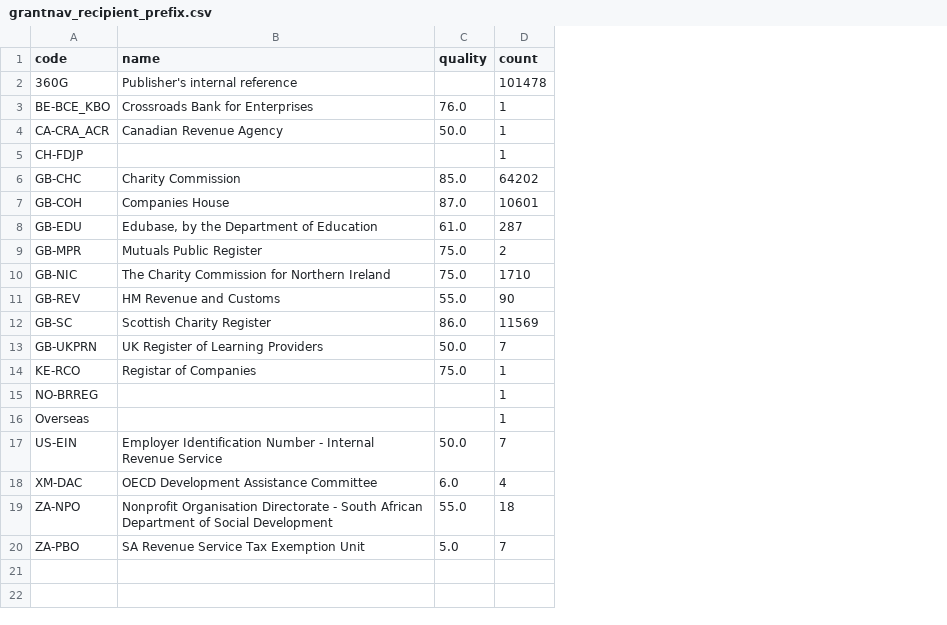
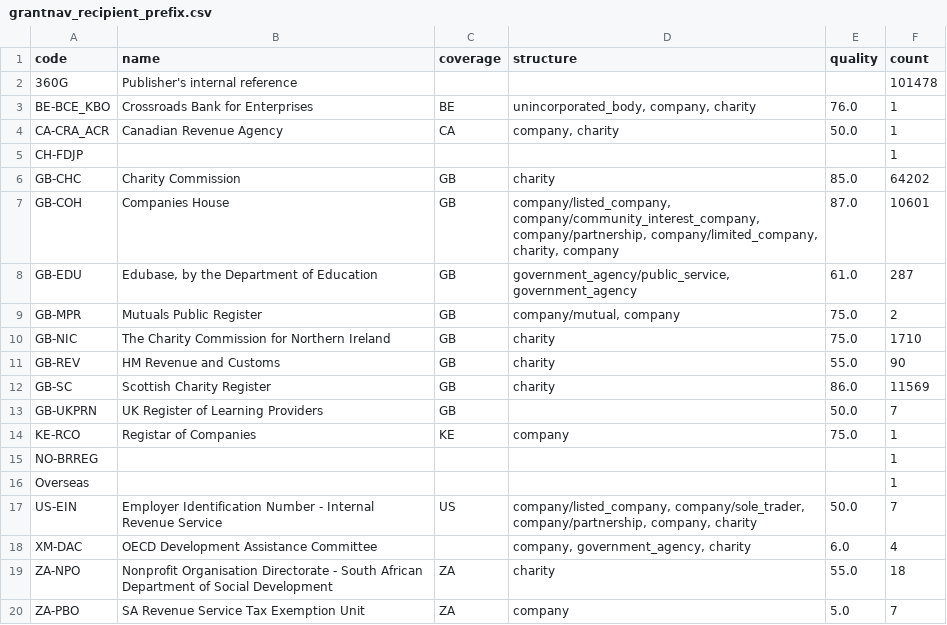
Before and after one commit to ekoner/labs, a CSV file: grantnav_publisher_prefixes/grantnav_recipient_prefix.csv, drawn as a sheet; the diff names each change by its address in the sheet, - before the commit and + after, or states it on an @@ line.

Commit message:
Add files via upload
Added coverage and structure from org-id.csv to the output file.

```diff
--- a/grantnav_publisher_prefixes/grantnav_recipient_prefix.csv
+++ b/grantnav_publisher_prefixes/grantnav_recipient_prefix.csv
+column C (coverage), rows 3-20: BE | CA |  | GB | GB | GB | GB | GB | GB | GB | GB | KE |  |  | US |  | ZA | ZA
+column D (structure), rows 3-20: unincorporated_body, company, charity | company, charity |  | charity | company/listed_company, company/community_interest_company, company/partnership, company/limited_company, charity, company | government_agency/public_service, government_agency | company/mutual, company | charity | charity | charity |  | company |  |  | company/listed_company, company/sole_trader, company/partnership, company, charity | company, government_agency, charity | charity | company
```
Also changed, not shown: 1 other file.
